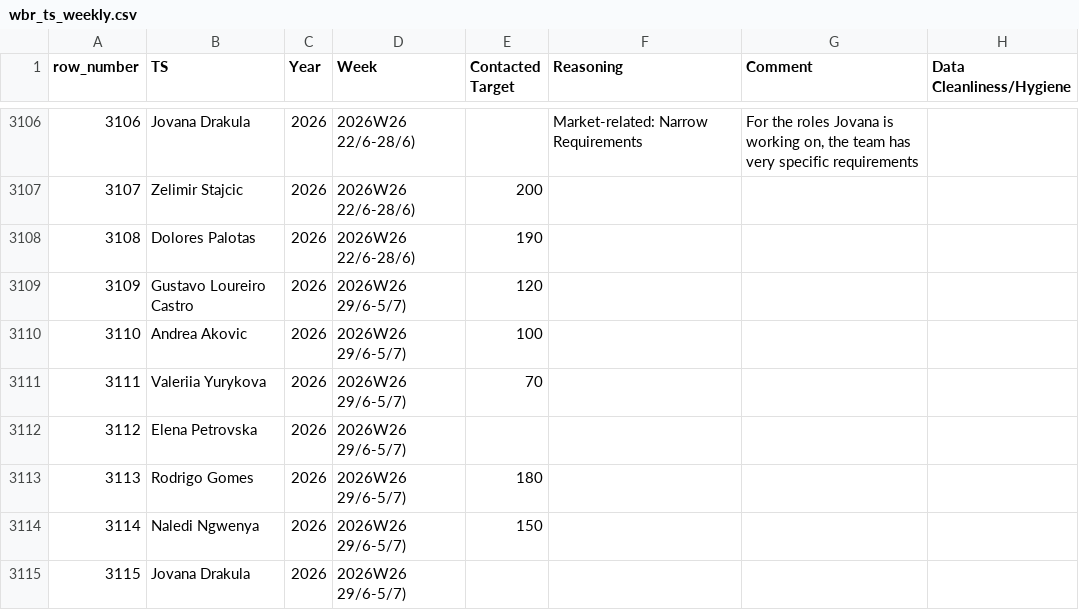
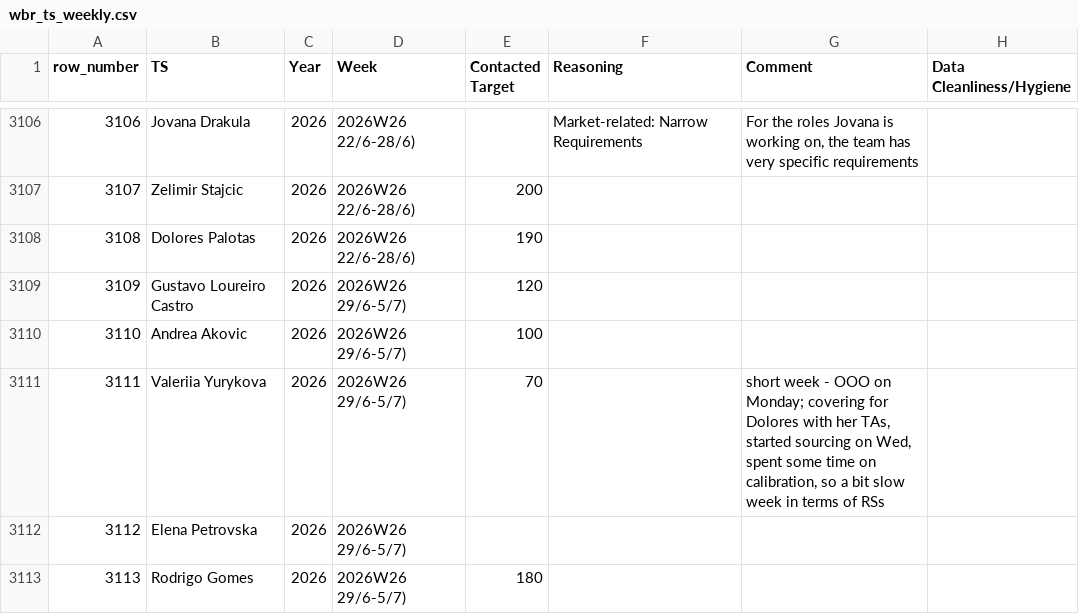
Before and after one commit to bark8922/tribe-recruiting, a CSV file: wbr_static/wbr_ts_weekly.csv, drawn as a sheet; only a part is shown, gaps mark what is left out; the shorter side is filled out with more unchanged rows; the diff names each change by its address in the sheet, - before the commit and + after, or states it on an @@ line.

Commit message:
chore: sync TS Weekly 2026-07-04

```diff
--- a/wbr_static/wbr_ts_weekly.csv
+++ b/wbr_static/wbr_ts_weekly.csv
-G3111 (Comment): (empty)
+G3111 (Comment): short week - OOO on Monday; covering for Dolores with her TAs, started sourcing on Wed, spent some time on calibration, so a bit slow week in terms of RSs
```
